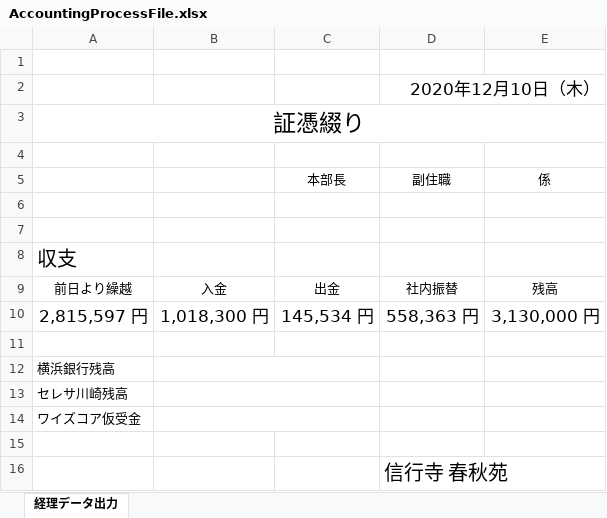
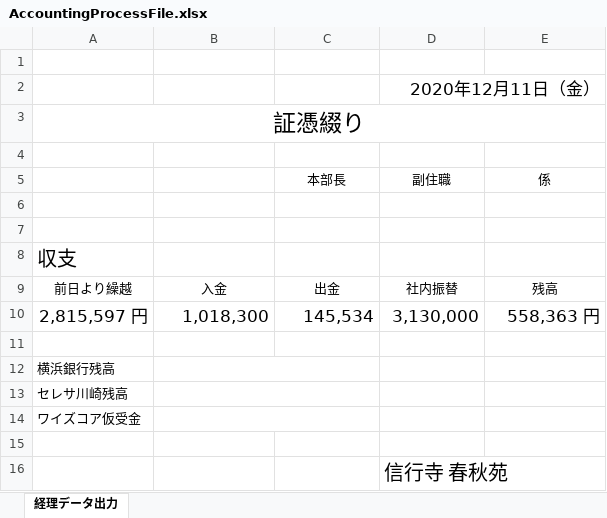
Before and after one commit to kenjouhayashibateam/AccountingProcess_ver0.3, an Excel workbook: WPF/bin/Debug/files/AccountingProcessFile.xlsx, sheet 経理データ出力, drawn as a sheet; values as stored, in another font and other column widths than the file's, no borders; the diff names each change by its address in the sheet, - before the commit and + after, or states it on an @@ line.

```diff
--- a/WPF/bin/Debug/files/AccountingProcessFile.xlsx (sheet 経理データ出力)
+++ b/WPF/bin/Debug/files/AccountingProcessFile.xlsx (sheet 経理データ出力)
-D2: 2020年12月10日（木）
+D2: 2020年12月11日（金）
-B10: 1,018,300 円
+B10: 1,018,300
-C10: 145,534 円
+C10: 145,534
-D10: 558,363 円
+D10: 3,130,000
-E10: 3,130,000 円
+E10: 558,363 円
```
Also changed, not shown: 26 other files.
